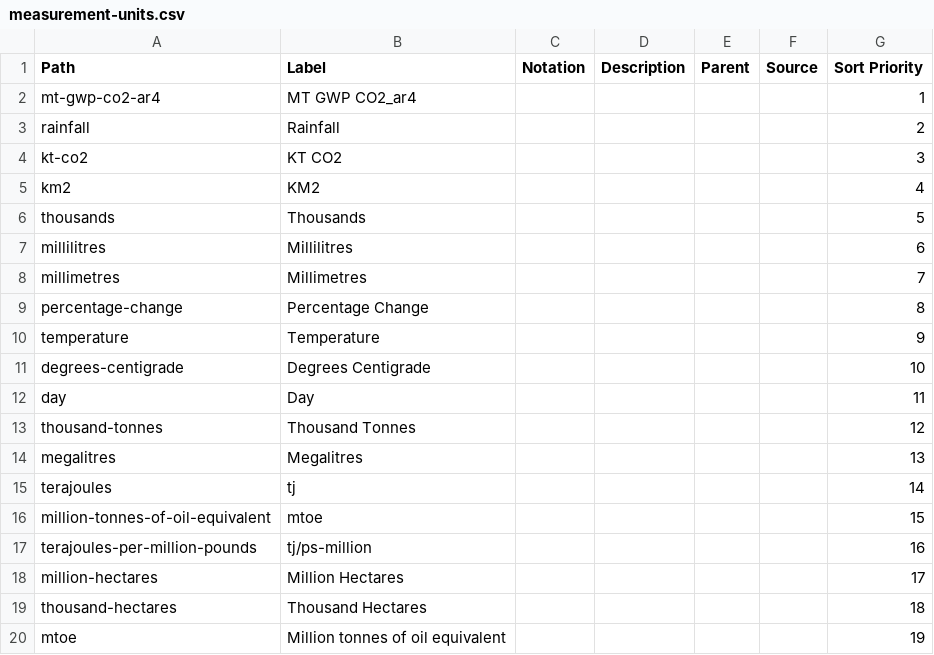
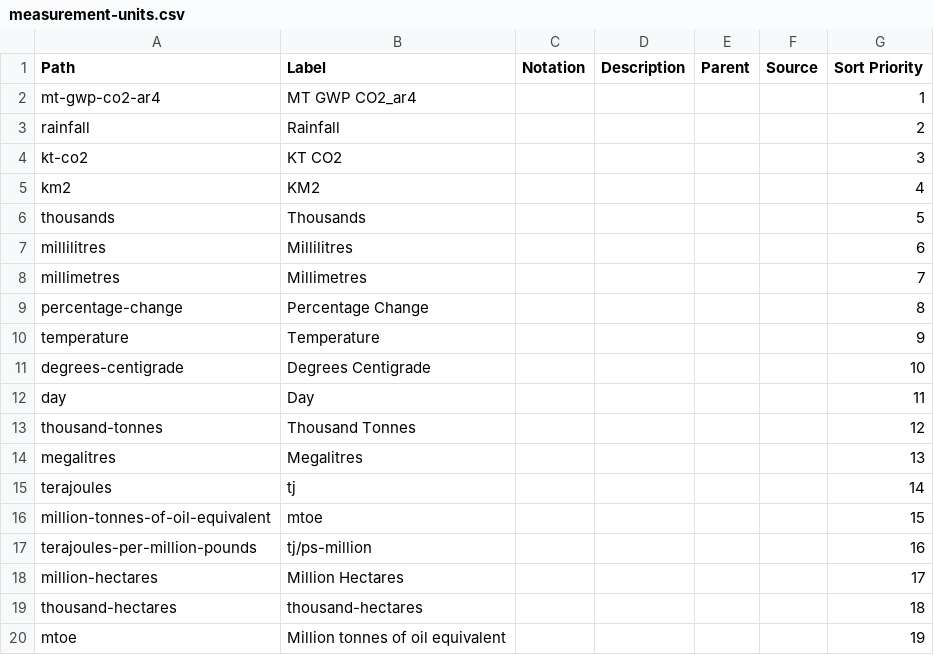
Before and after one commit to GSS-Cogs/family-climate-change, a CSV file: reference/codelists/measurement-units.csv, drawn as a sheet.

```diff
--- a/reference/codelists/measurement-units.csv
+++ b/reference/codelists/measurement-units.csv
@@ -18,3 +18,3 @@ terajoules-per-million-pounds,tj/ps-million,,,,,16
 million-hectares,Million Hectares,,,,,17
-thousand-hectares,Thousand Hectares,,,,,18
+thousand-hectares,thousand-hectares,,,,,18
 mtoe,Million tonnes of oil equivalent,,,,,19
```
Also changed, not shown: 1 other file.
